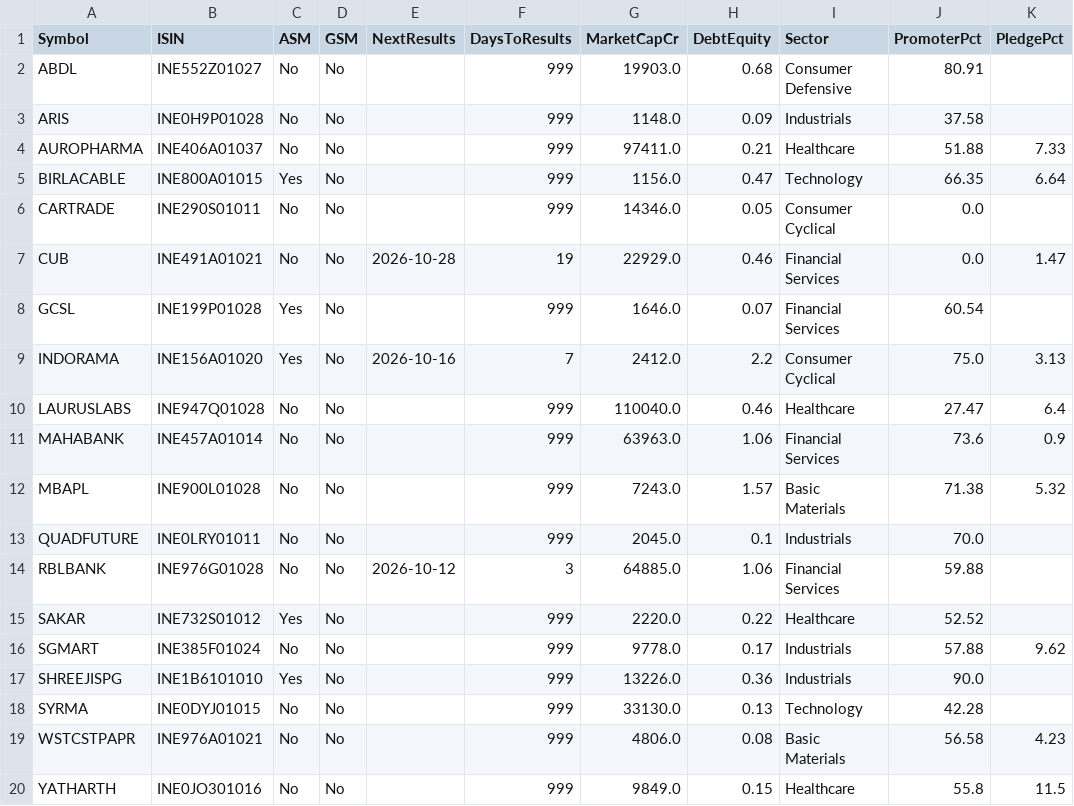
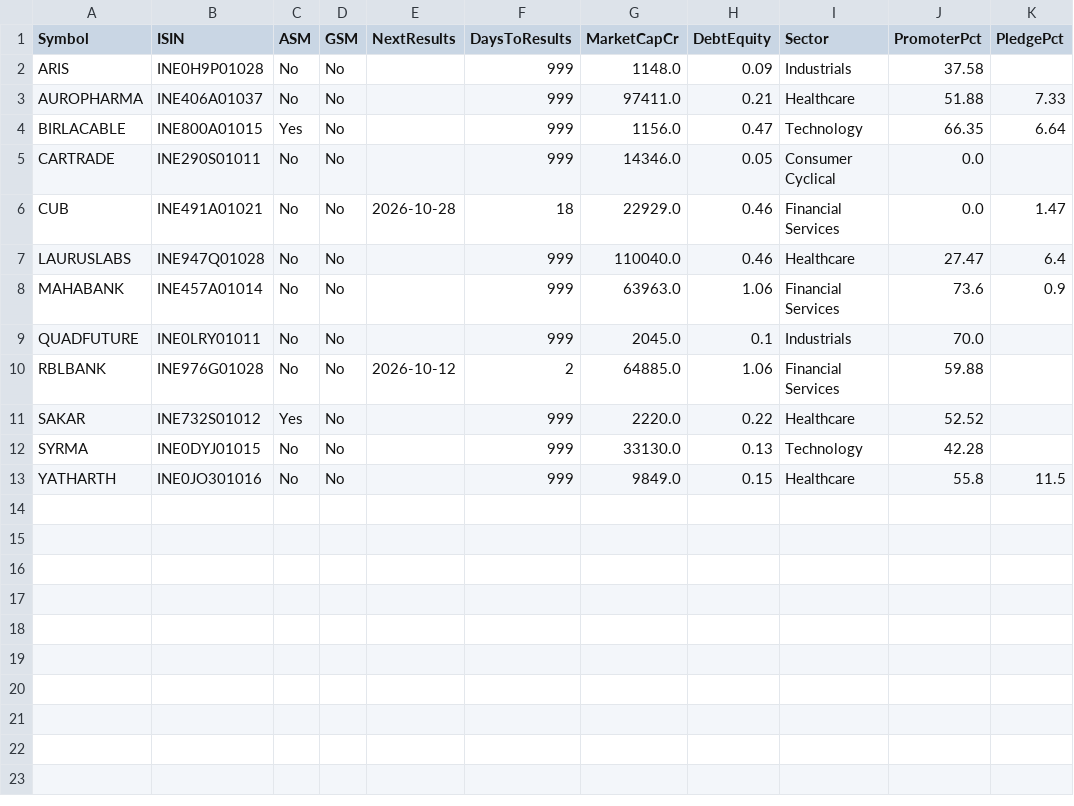
Before and after one commit to Venkey-stocks/stock-radar, a CSV file: data/fundamentals.csv, drawn as a sheet.

```diff
--- a/data/fundamentals.csv
+++ b/data/fundamentals.csv
@@ -1,3 +1,2 @@
 Symbol,ISIN,ASM,GSM,NextResults,DaysToResults,MarketCapCr,DebtEquity,Sector,PromoterPct,PledgePct
-ABDL,INE552Z01027,No,No,,999,19903.0,0.68,Consumer Defensive,80.91,
 ARIS,INE0H9P01028,No,No,,999,1148.0,0.09,Industrials,37.58,
@@ -6,15 +5,9 @@ BIRLACABLE,INE800A01015,Yes,No,,999,1156.0,0.47,Technology,66.35,6.64
 CARTRADE,INE290S01011,No,No,,999,14346.0,0.05,Consumer Cyclical,0.0,
-CUB,INE491A01021,No,No,2026-10-28,19,22929.0,0.46,Financial Services,0.0,1.47
-GCSL,INE199P01028,Yes,No,,999,1646.0,0.07,Financial Services,60.54,
-INDORAMA,INE156A01020,Yes,No,2026-10-16,7,2412.0,2.2,Consumer Cyclical,75.0,3.13
+CUB,INE491A01021,No,No,2026-10-28,18,22929.0,0.46,Financial Services,0.0,1.47
 LAURUSLABS,INE947Q01028,No,No,,999,110040.0,0.46,Healthcare,27.47,6.4
 MAHABANK,INE457A01014,No,No,,999,63963.0,1.06,Financial Services,73.6,0.9
-MBAPL,INE900L01028,No,No,,999,7243.0,1.57,Basic Materials,71.38,5.32
 QUADFUTURE,INE0LRY01011,No,No,,999,2045.0,0.1,Industrials,70.0,
-RBLBANK,INE976G01028,No,No,2026-10-12,3,64885.0,1.06,Financial Services,59.88,
+RBLBANK,INE976G01028,No,No,2026-10-12,2,64885.0,1.06,Financial Services,59.88,
 SAKAR,INE732S01012,Yes,No,,999,2220.0,0.22,Healthcare,52.52,
-SGMART,INE385F01024,No,No,,999,9778.0,0.17,Industrials,57.88,9.62
-SHREEJISPG,INE1B6101010,Yes,No,,999,13226.0,0.36,Industrials,90.0,
 SYRMA,INE0DYJ01015,No,No,,999,33130.0,0.13,Technology,42.28,
-WSTCSTPAPR,INE976A01021,No,No,,999,4806.0,0.08,Basic Materials,56.58,4.23
 YATHARTH,INE0JO301016,No,No,,999,9849.0,0.15,Healthcare,55.8,11.5
```
Also changed, not shown: data/events.csv, data/index.csv, 14 other files.
